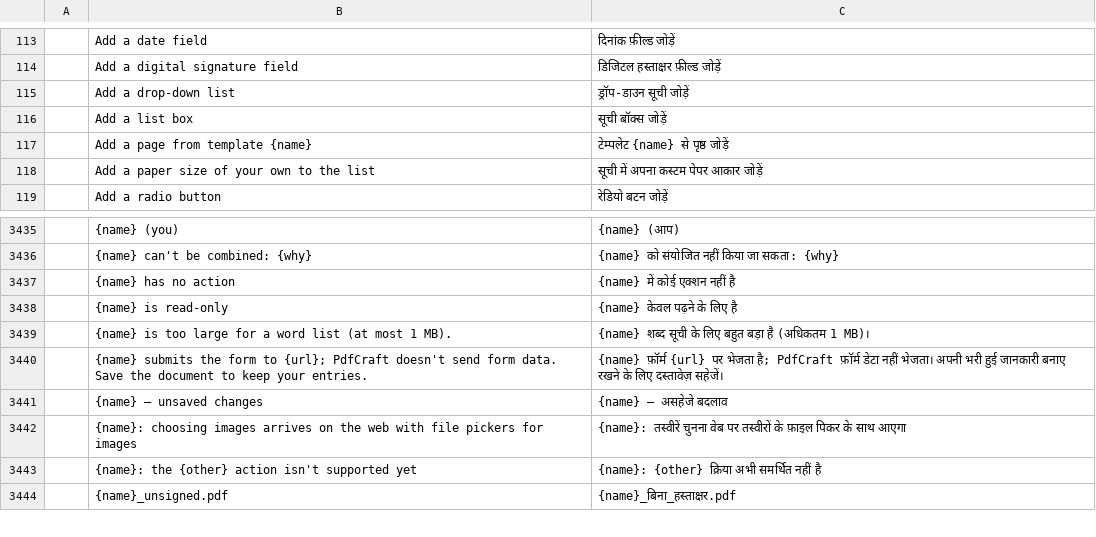
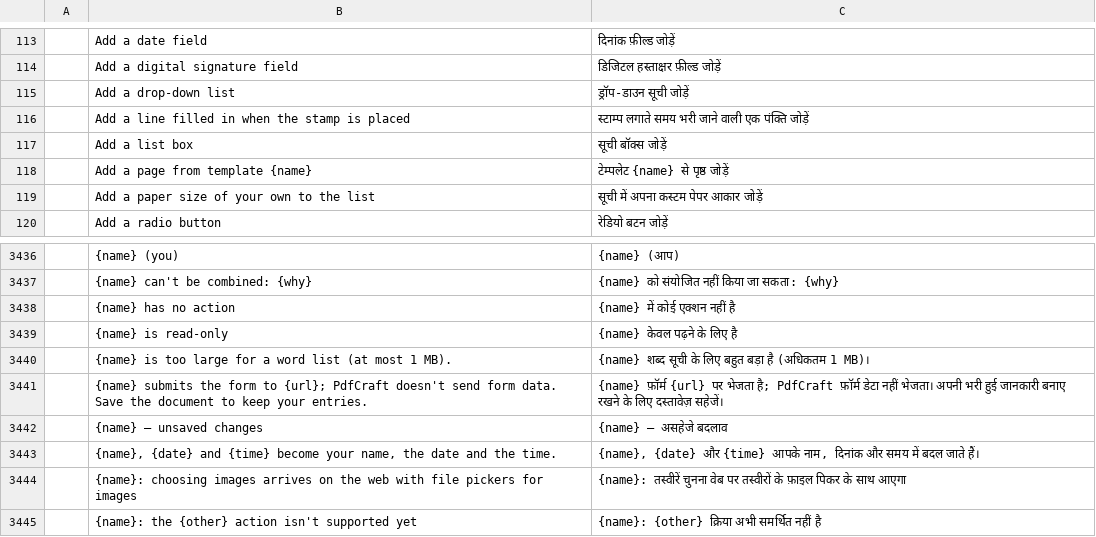
Before and after one commit to BBQ-MAN/craft-i18n, a TSV file: locales/hi/pdfcraft.tsv, drawn as a sheet; only a part is shown, gaps mark what is left out; the shorter side is filled out with more unchanged rows; the diff names each change by its address in the sheet, - before the commit and + after, or states it on an @@ line.

```diff
--- a/locales/hi/pdfcraft.tsv
+++ b/locales/hi/pdfcraft.tsv
+row 116:  | Add a line filled in when the stamp is placed | स्टाम्प लगाते समय भरी जाने वाली एक पंक्ति जोड़ें
+row 3443:  | {name}, {date} and {time} become your name, the date and the time. | {name}, {date} और {time} आपके नाम, दिनांक और समय में बदल जाते हैं।
```
Also changed, not shown: locales/el/pdfcraft.tsv, locales/lo/pdfcraft.tsv, 30 other files.
